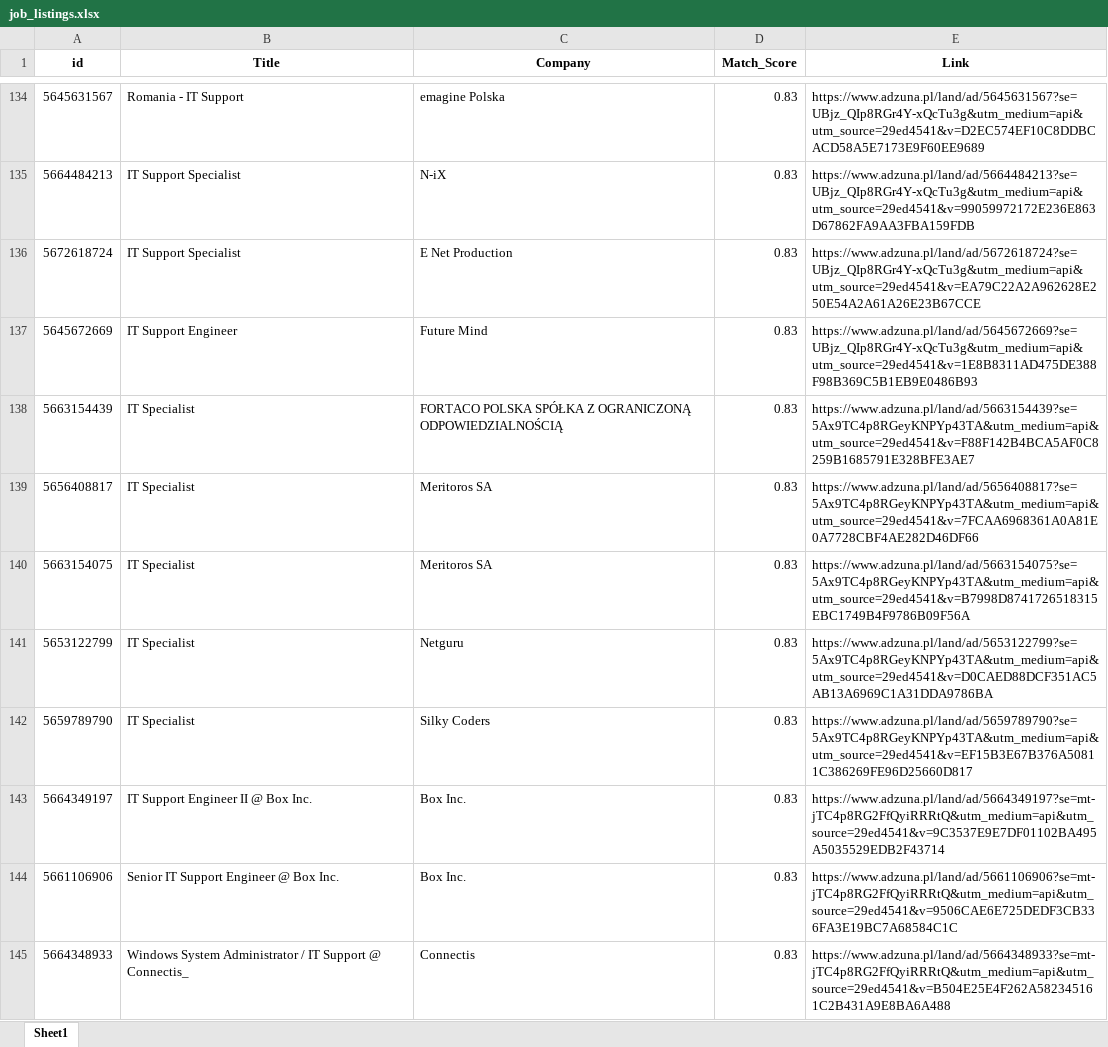
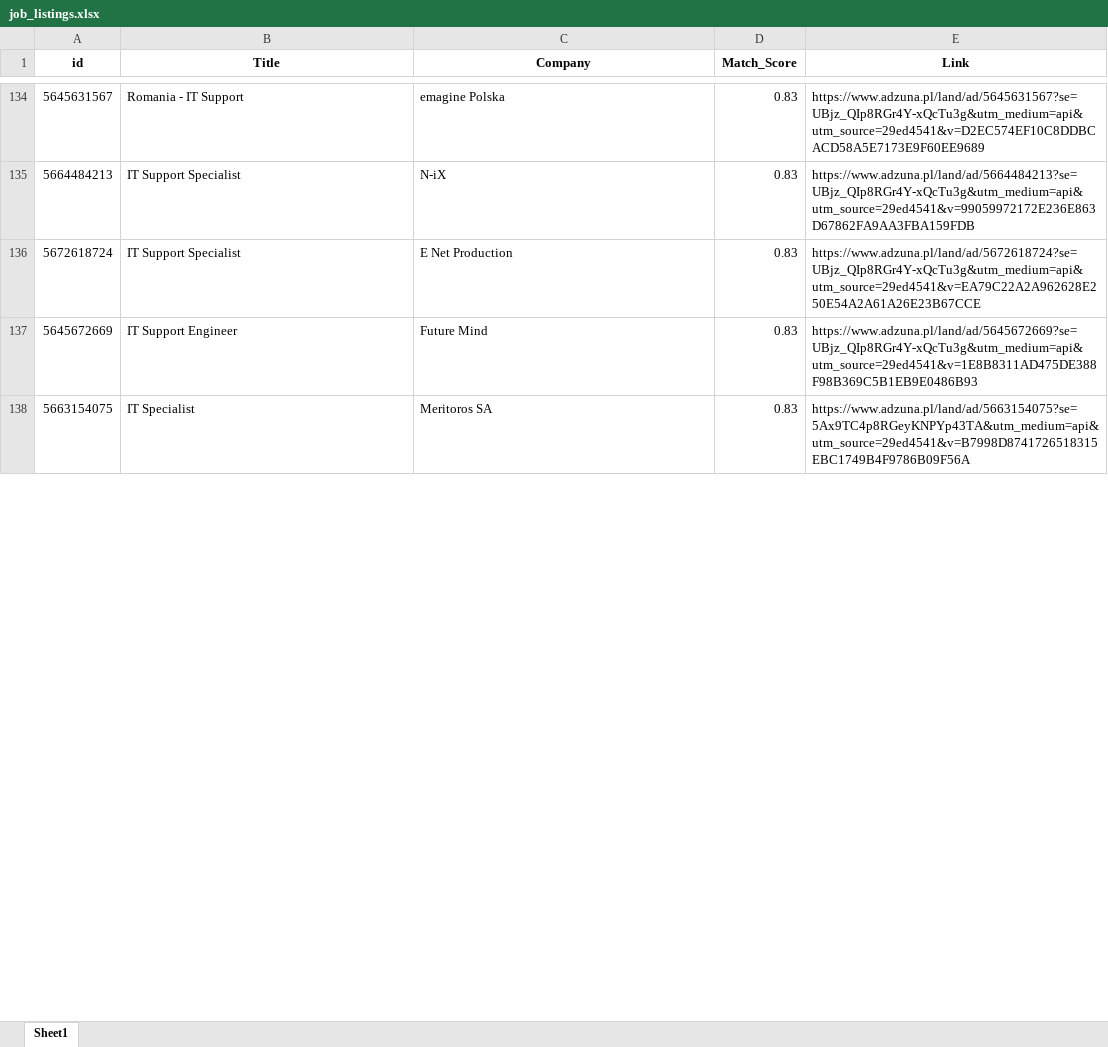
Before and after one commit to Byadiso/HireMeD, an Excel workbook: job_listings.xlsx, sheet Sheet1, drawn as a sheet; only a part is shown, gaps mark what is left out; values as stored, in another font and other column widths than the file's, no borders; removed rows and columns are numbered as before the commit, all else as after; the diff covers the shown part only; the diff names each change by its address in the sheet, - before the commit and + after, or states it on an @@ line.

```diff
--- a/job_listings.xlsx (sheet Sheet1)
+++ b/job_listings.xlsx (sheet Sheet1)
-row 138: 5663154439 | IT Specialist | FORTACO POLSKA SPÓŁKA Z OGRANICZONĄ ODPOWIEDZIALNOŚCIĄ | 0.83 | https://www.adzuna.pl/land/ad/5663154439?se=5Ax9TC4p8RGeyKNPYp43TA&utm_medium=api&utm_source=29ed4541&v=F88F142B4BCA5AF0C8259B1685791E328BFE3AE7
-row 139: 5656408817 | IT Specialist | Meritoros SA | 0.83 | https://www.adzuna.pl/land/ad/5656408817?se=5Ax9TC4p8RGeyKNPYp43TA&utm_medium=api&utm_source=29ed4541&v=7FCAA6968361A0A81E0A7728CBF4AE282D46DF66
-row 141: 5653122799 | IT Specialist | Netguru | 0.83 | https://www.adzuna.pl/land/ad/5653122799?se=5Ax9TC4p8RGeyKNPYp43TA&utm_medium=api&utm_source=29ed4541&v=D0CAED88DCF351AC5AB13A6969C1A31DDA9786BA
-row 142: 5659789790 | IT Specialist | Silky Coders | 0.83 | https://www.adzuna.pl/land/ad/5659789790?se=5Ax9TC4p8RGeyKNPYp43TA&utm_medium=api&utm_source=29ed4541&v=EF15B3E67B376A50811C386269FE96D25660D817
-row 143: 5664349197 | IT Support Engineer II @ Box Inc. | Box Inc. | 0.83 | https://www.adzuna.pl/land/ad/5664349197?se=mt-jTC4p8RG2FfQyiRRRtQ&utm_medium=api&utm_source=29ed4541&v=9C3537E9E7DF01102BA495A5035529EDB2F43714
-row 144: 5661106906 | Senior IT Support Engineer @ Box Inc. | Box Inc. | 0.83 | https://www.adzuna.pl/land/ad/5661106906?se=mt-jTC4p8RG2FfQyiRRRtQ&utm_medium=api&utm_source=29ed4541&v=9506CAE6E725DEDF3CB336FA3E19BC7A68584C1C
-row 145: 5664348933 | Windows System Administrator / IT Support @ Connectis_ | Connectis | 0.83 | https://www.adzuna.pl/land/ad/5664348933?se=mt-jTC4p8RG2FfQyiRRRtQ&utm_medium=api&utm_source=29ed4541&v=B504E25E4F262A582345161C2B431A9E8BA6A488
```
Also changed, not shown: 10 added rows, 2 removed rows and cell formats elsewhere in this sheet.
